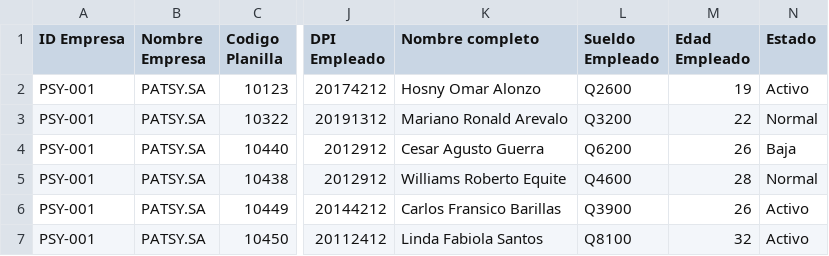
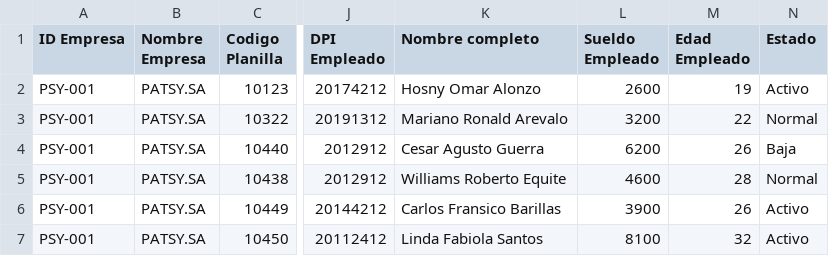
Before and after one commit to sergiomendez1998/proyectoFinalAlgoritmo, a CSV file: proyecto/patsy.csv, drawn as a sheet; only a part is shown, gaps mark what is left out; the diff names each change by its address in the sheet, - before the commit and + after, or states it on an @@ line.

```diff
--- a/proyecto/patsy.csv
+++ b/proyecto/patsy.csv
-L2 (Sueldo Empleado): Q2600
+L2 (Sueldo Empleado): 2600
-L3 (Sueldo Empleado): Q3200
+L3 (Sueldo Empleado): 3200
-L4 (Sueldo Empleado): Q6200
+L4 (Sueldo Empleado): 6200
-L5 (Sueldo Empleado): Q4600
+L5 (Sueldo Empleado): 4600
-L6 (Sueldo Empleado): Q3900
+L6 (Sueldo Empleado): 3900
-L7 (Sueldo Empleado): Q8100
+L7 (Sueldo Empleado): 8100
```
Also changed, not shown: proyecto/Holandesa.csv.
